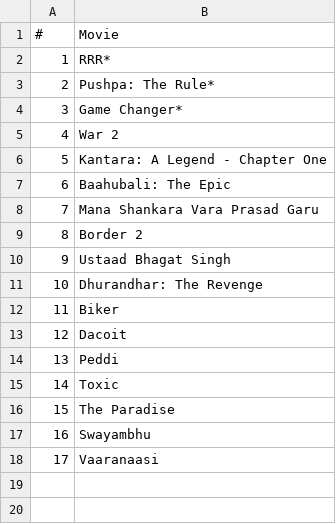
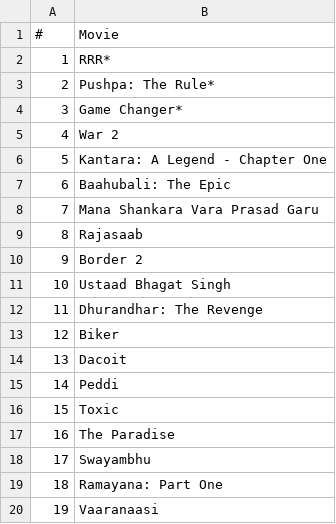
Before and after one commit to shreytyagi/shreytyagi, a CSV file: data/indiandolbycinemamovies.csv, drawn as a sheet; addresses are those after the commit; the diff names each change by its address in the sheet, - before the commit and + after, or states it on an @@ line.

Commit message:
Update indiandolbycinemamovies.csv

```diff
--- a/data/indiandolbycinemamovies.csv
+++ b/data/indiandolbycinemamovies.csv
+row 9: 8 | Rajasaab
@@ column A (#) renumbered from row 10 down @@
+row 19: 18 | Ramayana: Part One
```
